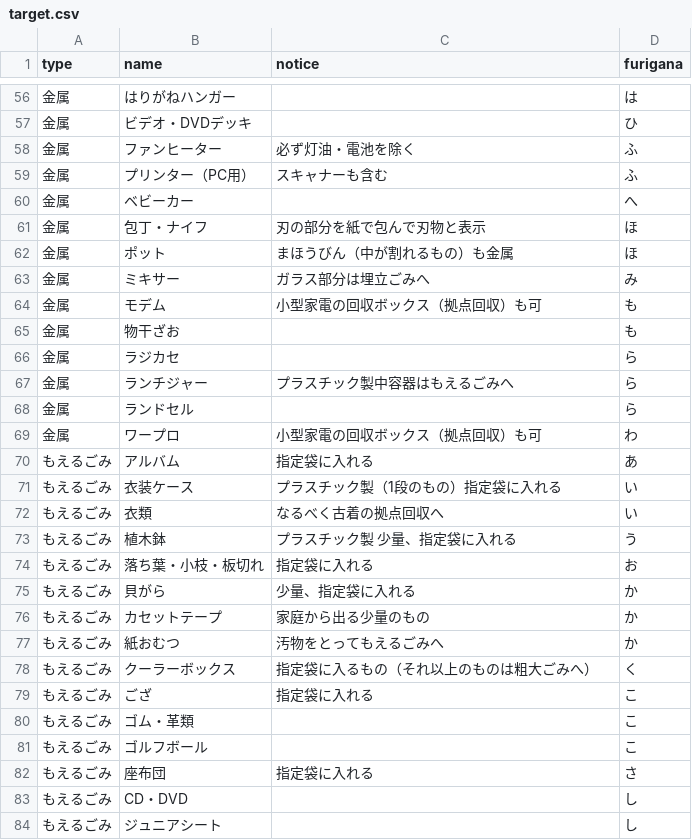
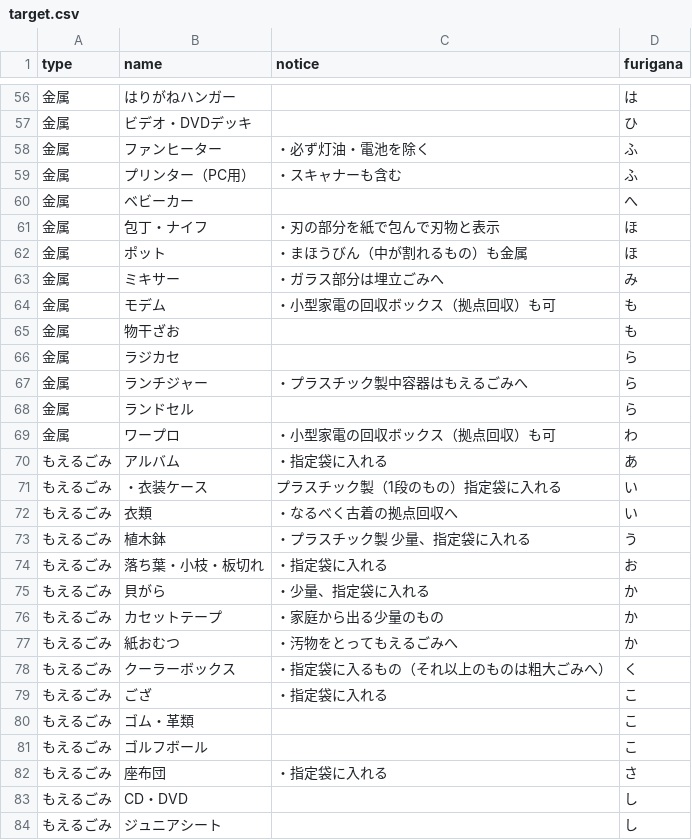
Before and after one commit to itoushi5374/5374, a CSV file: data/target.csv, drawn as a sheet; only a part is shown, gaps mark what is left out; the diff covers the shown part only.

```diff
--- a/data/target.csv
+++ b/data/target.csv
@@ -57,27 +57,27 @@ type,name,notice,furigana
 金属,ビデオ・DVDデッキ,,ひ
-金属,ファンヒーター,必ず灯油・電池を除く,ふ
-金属,プリンター（PC用）,スキャナーも含む,ふ
+金属,ファンヒーター,・必ず灯油・電池を除く,ふ
+金属,プリンター（PC用）,・スキャナーも含む,ふ
 金属,ベビーカー,,へ
-金属,包丁・ナイフ,刃の部分を紙で包んで刃物と表示,ほ
-金属,ポット,まほうびん（中が割れるもの）も金属,ほ
-金属,ミキサー,ガラス部分は埋立ごみへ,み
-金属,モデム,小型家電の回収ボックス（拠点回収）も可,も
+金属,包丁・ナイフ,・刃の部分を紙で包んで刃物と表示,ほ
+金属,ポット,・まほうびん（中が割れるもの）も金属,ほ
+金属,ミキサー,・ガラス部分は埋立ごみへ,み
+金属,モデム,・小型家電の回収ボックス（拠点回収）も可,も
 金属,物干ざお,,も
 金属,ラジカセ,,ら
-金属,ランチジャー,プラスチック製中容器はもえるごみへ,ら
+金属,ランチジャー,・プラスチック製中容器はもえるごみへ,ら
 金属,ランドセル,,ら
-金属,ワープロ,小型家電の回収ボックス（拠点回収）も可,わ
-もえるごみ,アルバム,指定袋に入れる,あ
-もえるごみ,衣装ケース,プラスチック製（1段のもの）指定袋に入れる,い
-もえるごみ,衣類,なるべく古着の拠点回収へ,い
-もえるごみ,植木鉢,プラスチック製 少量、指定袋に入れる,う
-もえるごみ,落ち葉・小枝・板切れ,指定袋に入れる,お
-もえるごみ,貝がら,少量、指定袋に入れる,か
-もえるごみ,カセットテープ,家庭から出る少量のもの,か
-もえるごみ,紙おむつ,汚物をとってもえるごみへ,か
-もえるごみ,クーラーボックス,指定袋に入るもの（それ以上のものは粗大ごみへ）,く
-もえるごみ,ござ,指定袋に入れる,こ
+金属,ワープロ,・小型家電の回収ボックス（拠点回収）も可,わ
+もえるごみ,アルバム,・指定袋に入れる,あ
+もえるごみ,・衣装ケース,プラスチック製（1段のもの）指定袋に入れる,い
+もえるごみ,衣類,・なるべく古着の拠点回収へ,い
+もえるごみ,植木鉢,・プラスチック製 少量、指定袋に入れる,う
+もえるごみ,落ち葉・小枝・板切れ,・指定袋に入れる,お
+もえるごみ,貝がら,・少量、指定袋に入れる,か
+もえるごみ,カセットテープ,・家庭から出る少量のもの,か
+もえるごみ,紙おむつ,・汚物をとってもえるごみへ,か
+もえるごみ,クーラーボックス,・指定袋に入るもの（それ以上のものは粗大ごみへ）,く
+もえるごみ,ござ,・指定袋に入れる,こ
 もえるごみ,ゴム・革類,,こ
 もえるごみ,ゴルフボール,,こ
-もえるごみ,座布団,指定袋に入れる,さ
+もえるごみ,座布団,・指定袋に入れる,さ
 もえるごみ,CD・DVD,,し
```
Also changed, not shown: 52 edited cells elsewhere in this file.
